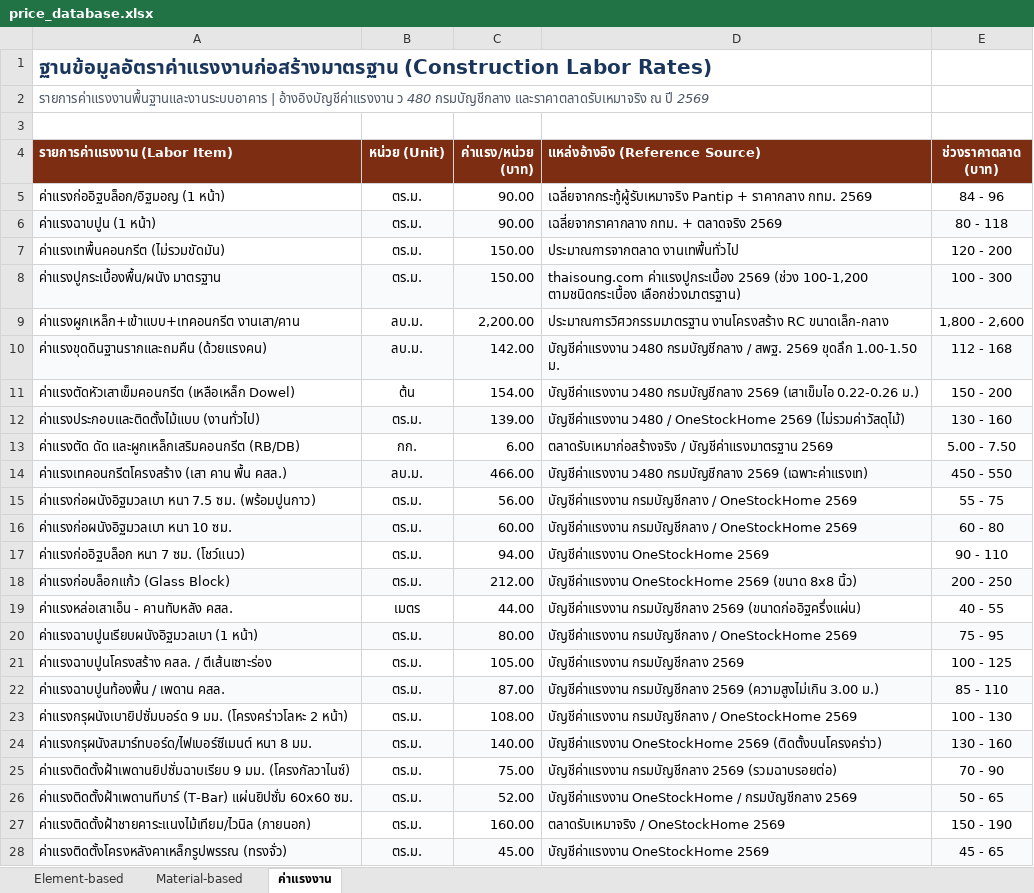
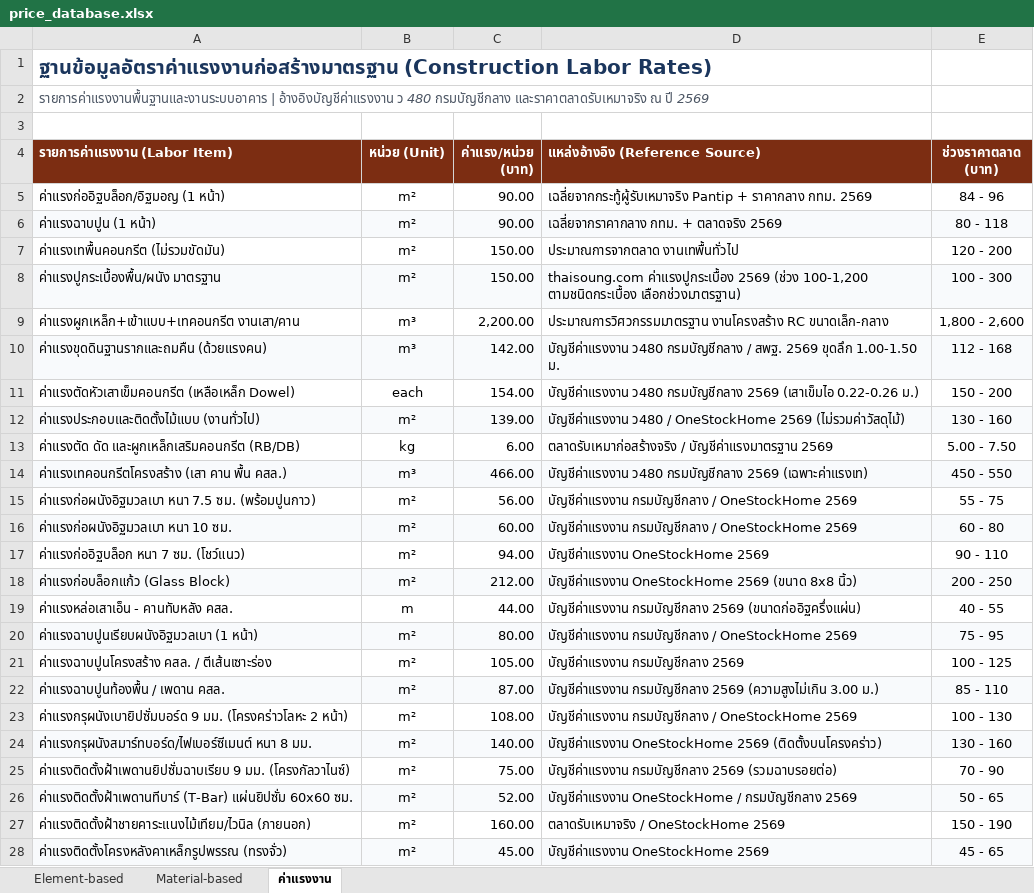
Before and after one commit to hahap-debug/construction-price-rag-mcp-server, an Excel workbook: data/price_database.xlsx, sheet ค่าแรงงาน, drawn as a sheet; only a part is shown; values as stored, in another font and other column widths than the file's, no borders; the diff covers the shown part only; the diff names each change by its address in the sheet, - before the commit and + after, or states it on an @@ line.

```diff
--- a/data/price_database.xlsx (sheet ค่าแรงงาน)
+++ b/data/price_database.xlsx (sheet ค่าแรงงาน)
-B5:B8 (หน่วย (Unit)): ตร.ม.
+B5:B8 (หน่วย (Unit)): m²
-B9:B10 (หน่วย (Unit)): ลบ.ม.
+B9:B10 (หน่วย (Unit)): m³
-B11 (หน่วย (Unit)): ต้น
+B11 (หน่วย (Unit)): each
-B12 (หน่วย (Unit)): ตร.ม.
+B12 (หน่วย (Unit)): m²
-B13 (หน่วย (Unit)): กก.
+B13 (หน่วย (Unit)): kg
-B14 (หน่วย (Unit)): ลบ.ม.
+B14 (หน่วย (Unit)): m³
-B15:B18 (หน่วย (Unit)): ตร.ม.
+B15:B18 (หน่วย (Unit)): m²
-B19 (หน่วย (Unit)): เมตร
+B19 (หน่วย (Unit)): m
-B20:B28 (หน่วย (Unit)): ตร.ม.
+B20:B28 (หน่วย (Unit)): m²
```
Also changed, not shown: 236 edited cells elsewhere in this sheet, sheet Material-based, sheet Element-based, 9 other files.
